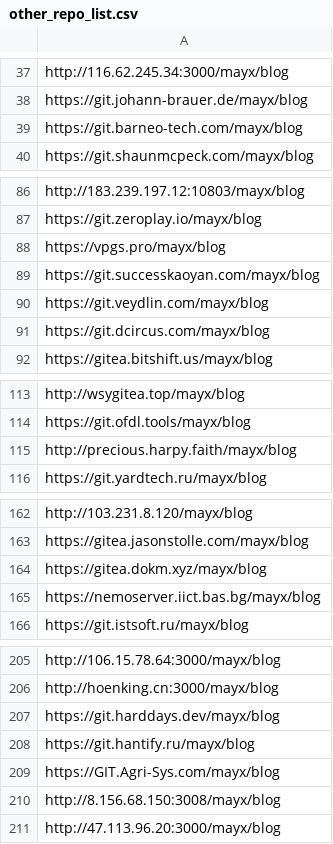
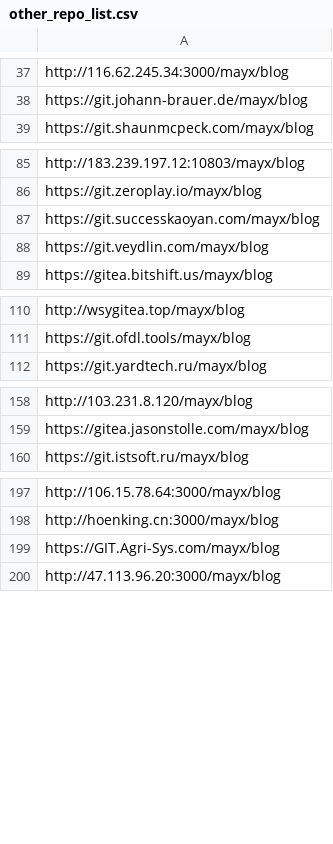
Before and after one commit to Mabbs/mabbs.github.io, a CSV file: _data/other_repo_list.csv, drawn as a sheet; only a part is shown, gaps mark what is left out; removed rows and columns are numbered as before the commit, all else as after; the diff covers the shown part only; the diff names each change by its address in the sheet, - before the commit and + after, or states it on an @@ line.

```diff
--- a/_data/other_repo_list.csv
+++ b/_data/other_repo_list.csv
-row 39: https://git.barneo-tech.com/mayx/blog
-row 88: https://vpgs.pro/mayx/blog
-row 91: https://git.dcircus.com/mayx/blog
-row 115: http://precious.harpy.faith/mayx/blog
-row 164: https://gitea.dokm.xyz/mayx/blog
-row 165: https://nemoserver.iict.bas.bg/mayx/blog
-row 207: https://git.harddays.dev/mayx/blog
-row 208: https://git.hantify.ru/mayx/blog
-row 210: http://8.156.68.150:3008/mayx/blog
```
Also changed, not shown: 30 added rows and 12 removed rows elsewhere in this file, 2 other files.
